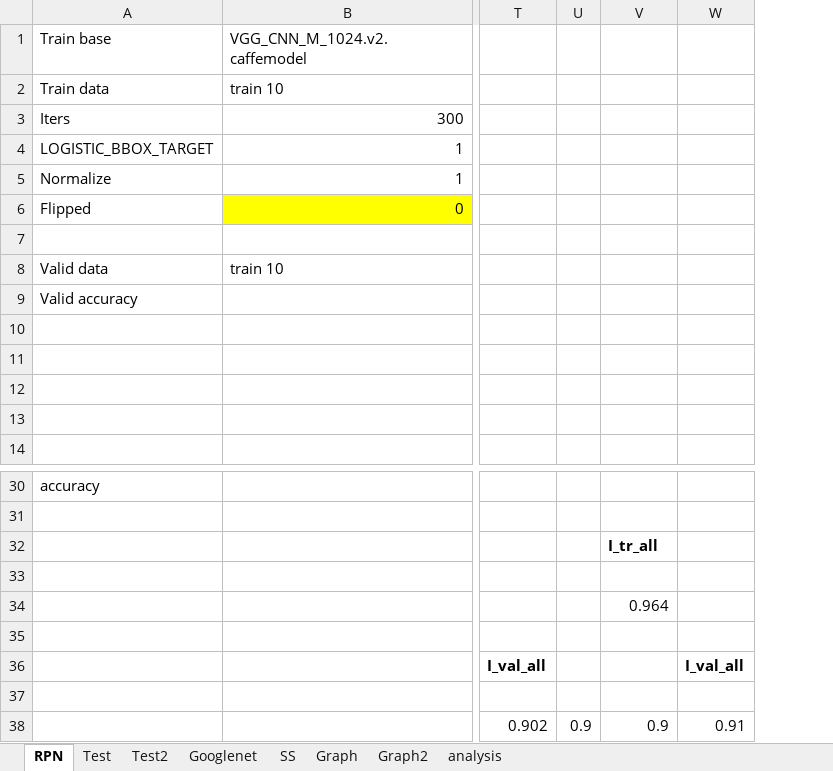
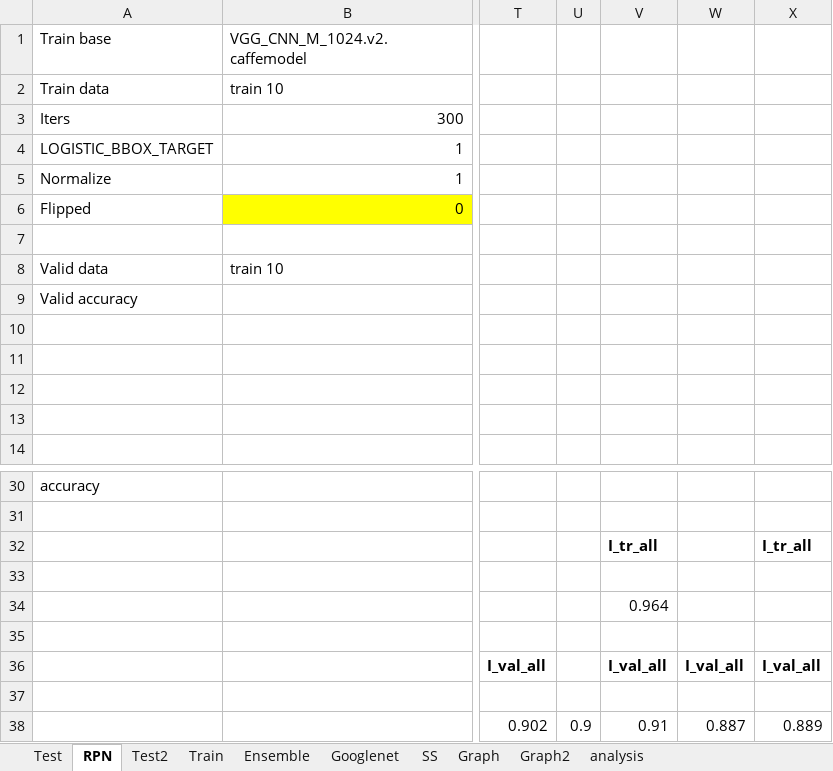
Before and after one commit to futurecrew/fast-rcnn, an Excel workbook: test-result.xlsx, sheet RPN, drawn as a sheet; only a part is shown, gaps mark what is left out; values as stored, in another font and other column widths than the file's, no borders; removed rows and columns are numbered as before the commit, all else as after; the diff names each change by its address in the sheet, - before the commit and + after, or states it on an @@ line.

```diff
--- a/test-result.xlsx (sheet RPN)
+++ b/test-result.xlsx (sheet RPN)
+sheet tab: Train
+sheet tab: Ensemble
@@ sheet tab order changed: Test | RPN | Test2 | Train | Ensemble | Googlenet | SS | Graph | Graph2 | analysis @@
-column W, rows 36-38: I_val_all |  | 0.91
+column W, rows 36-38: I_val_all |  | 0.887
+column X, rows 32-38: I_tr_all |  |  |  | I_val_all |  | 0.889
-V36: (empty)
+V36: I_val_all
-V38: 0.9
+V38: 0.91
```
Also changed, not shown: sheet Test2, hidden cells, charts or pictures, 22 other files.
